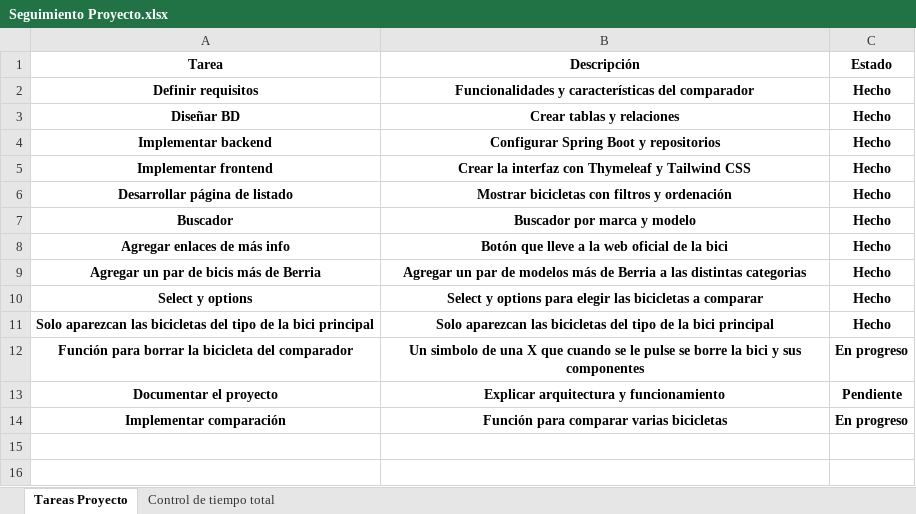
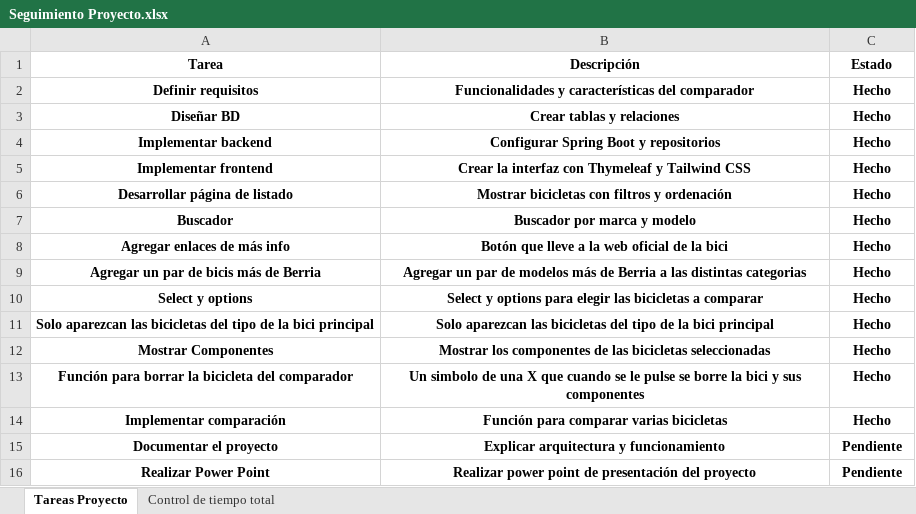
Before and after one commit to diegobenito2/TFG-Comparador-Bicicletas, an Excel workbook: Documentación/Seguimiento Proyecto.xlsx, sheet Tareas Proyecto, drawn as a sheet; values as stored, in another font and other column widths than the file's, no borders; conditional formats and table styles not drawn; removed rows and columns are numbered as before the commit, all else as after; the diff names each change by its address in the sheet, - before the commit and + after, or states it on an @@ line.

```diff
--- a/Documentación/Seguimiento Proyecto.xlsx (sheet Tareas Proyecto)
+++ b/Documentación/Seguimiento Proyecto.xlsx (sheet Tareas Proyecto)
+row 12: Mostrar Componentes | Mostrar los componentes de las bicicletas seleccionadas | Hecho
-C13 (Estado): En progreso
+C13 (Estado): Hecho
+row 14: Implementar comparación | Función para comparar varias bicicletas | Hecho
-row 14: Implementar comparación | Función para comparar varias bicicletas | En progreso
+row 16: Realizar Power Point | Realizar power point de presentación del proyecto | Pendiente
```
Also changed, not shown: sheet Control de tiempo total, 2 other files.
